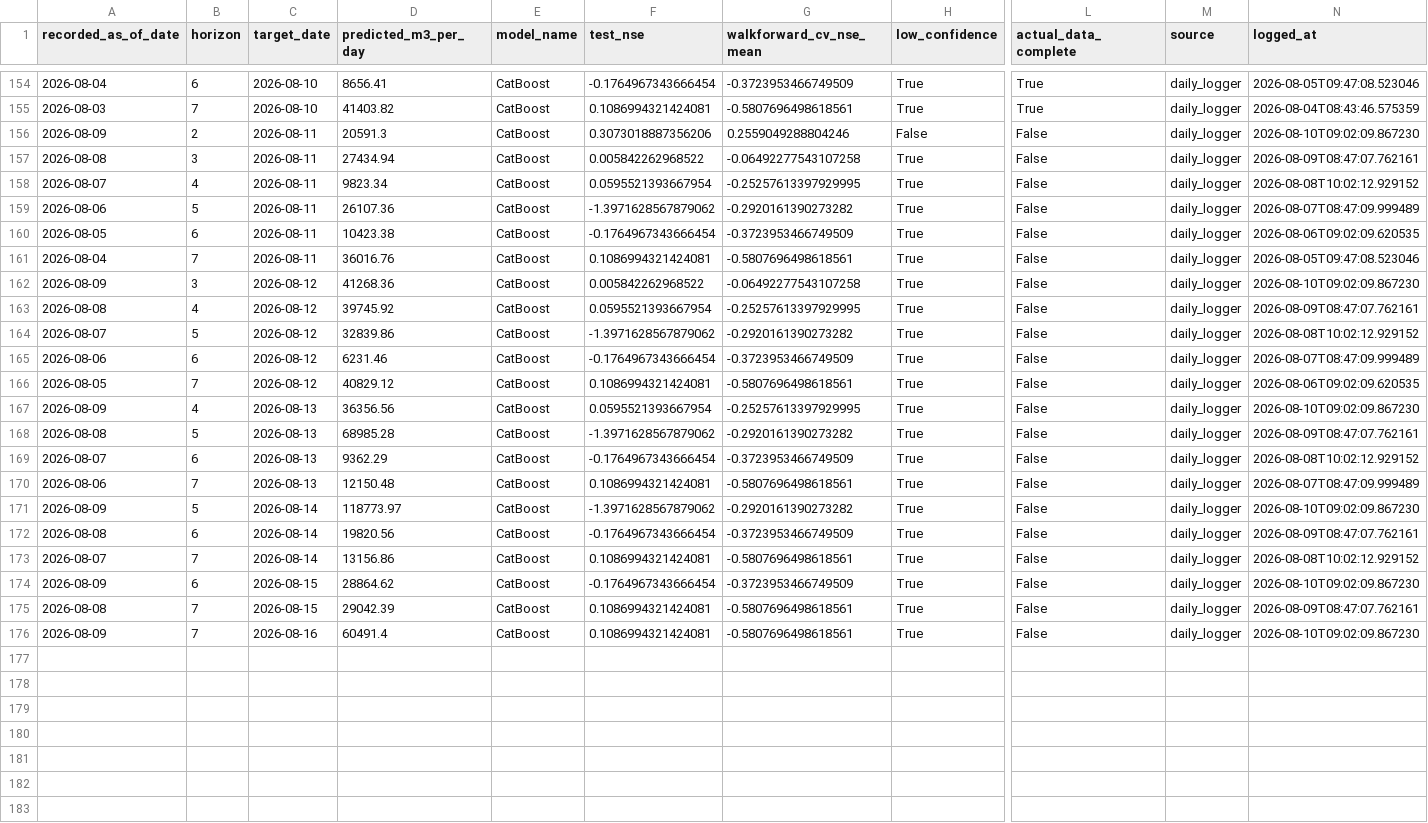
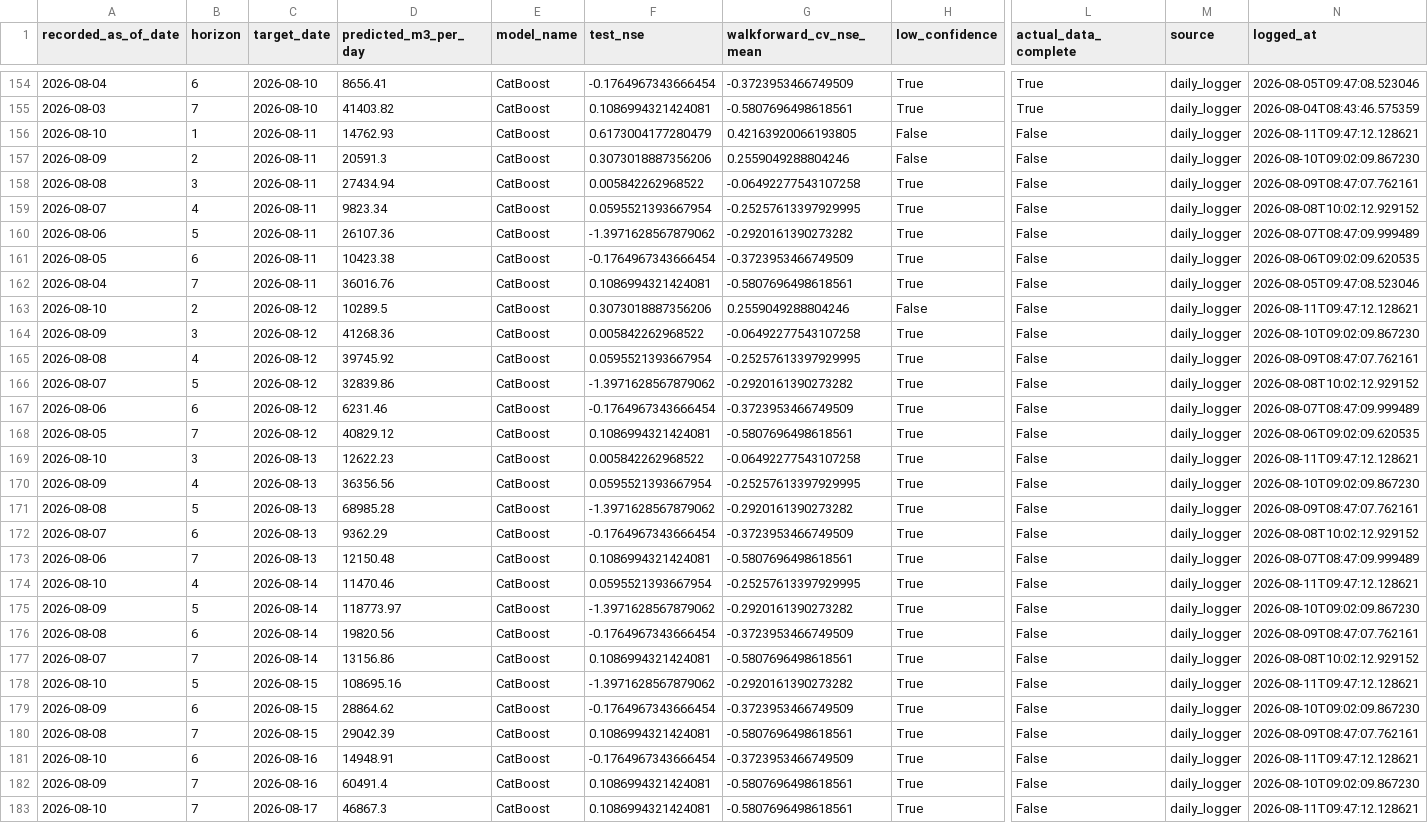
Before and after one commit to mpdox30/maenarua-water-web, a CSV file: 01_data/forecasting_results/Reservoir_inflow/forecast_accuracy_log.csv, drawn as a sheet; only a part is shown, gaps mark what is left out; rows hold the shown columns only; the diff names each change by its address in the sheet, - before the commit and + after, or states it on an @@ line.

Commit message:
Auto-update: monitoring.json + inflow_6h_display.json + forecast_accuracy_log.csv Tue 08/11/2026  9:47:13.14

```diff
--- a/01_data/forecasting_results/Reservoir_inflow/forecast_accuracy_log.csv
+++ b/01_data/forecasting_results/Reservoir_inflow/forecast_accuracy_log.csv
+row 156: 2026-08-10 | 1 | 2026-08-11 | 14762.93 | CatBoost | 0.6173004177280479 | 0.42163920066193805 | False | False | daily_logger | 2026-08-11T09:47:12.128621
+row 163: 2026-08-10 | 2 | 2026-08-12 | 10289.5 | CatBoost | 0.3073018887356206 | 0.2559049288804246 | False | False | daily_logger | 2026-08-11T09:47:12.128621
+row 169: 2026-08-10 | 3 | 2026-08-13 | 12622.23 | CatBoost | 0.005842262968522 | -0.06492277543107258 | True | False | daily_logger | 2026-08-11T09:47:12.128621
+row 174: 2026-08-10 | 4 | 2026-08-14 | 11470.46 | CatBoost | 0.0595521393667954 | -0.25257613397929995 | True | False | daily_logger | 2026-08-11T09:47:12.128621
+row 178: 2026-08-10 | 5 | 2026-08-15 | 108695.16 | CatBoost | -1.3971628567879062 | -0.2920161390273282 | True | False | daily_logger | 2026-08-11T09:47:12.128621
+row 181: 2026-08-10 | 6 | 2026-08-16 | 14948.91 | CatBoost | -0.1764967343666454 | -0.3723953466749509 | True | False | daily_logger | 2026-08-11T09:47:12.128621
+row 183: 2026-08-10 | 7 | 2026-08-17 | 46867.3 | CatBoost | 0.1086994321424081 | -0.5807696498618561 | True | False | daily_logger | 2026-08-11T09:47:12.128621
```
Also changed, not shown: 2 other files.
